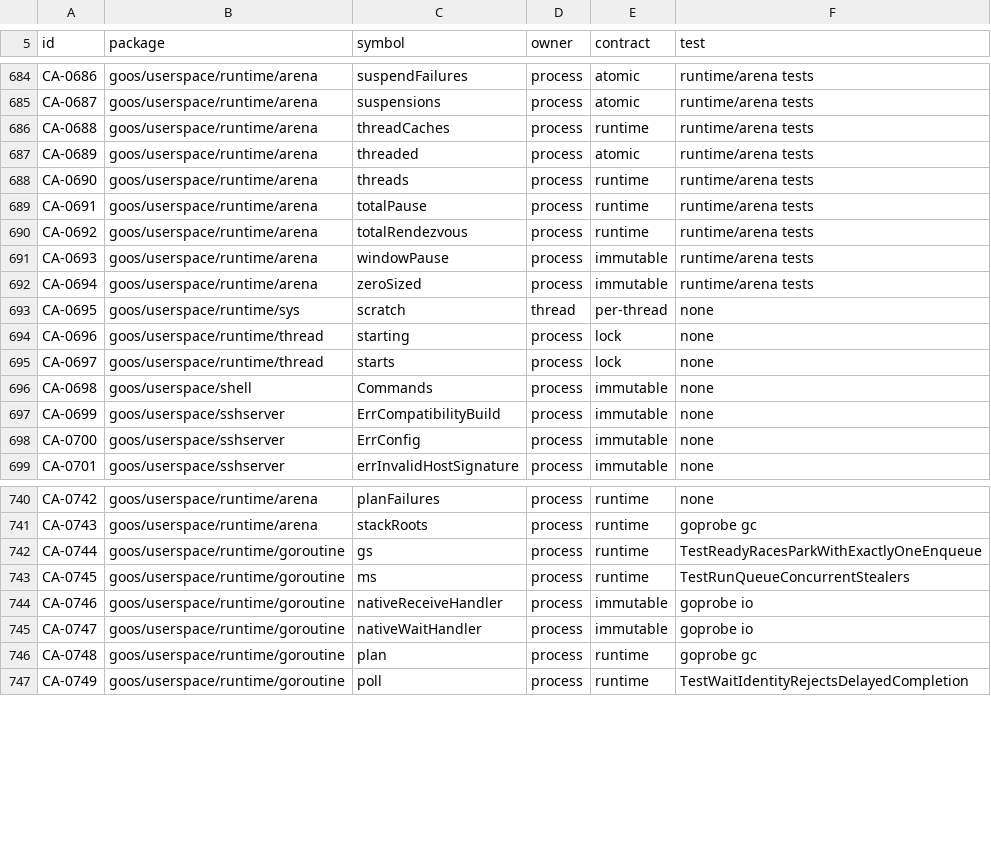
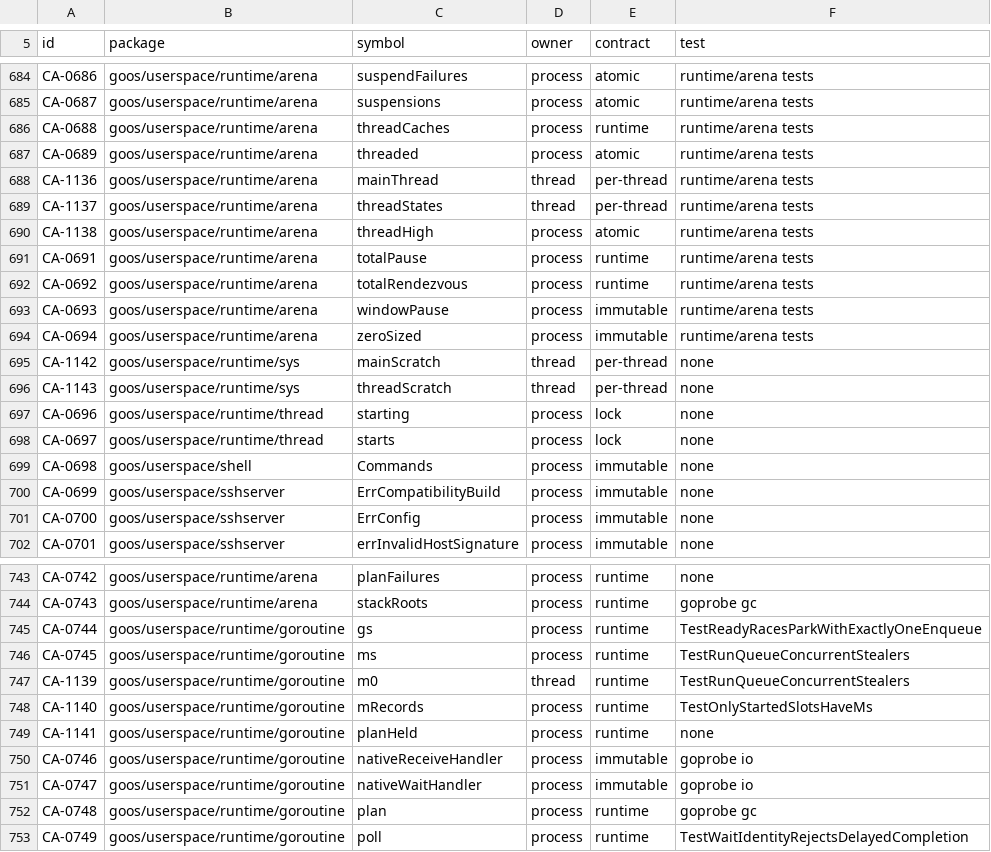
Before and after one commit to bar0metr/goos, a TSV file: docs/development/native-concurrency-audit.tsv, drawn as a sheet; only a part is shown, gaps mark what is left out.

Commit message:
runtime: 64 thread slots with per-thread records paid by use

```diff
--- a/docs/development/native-concurrency-audit.tsv
+++ b/docs/development/native-concurrency-audit.tsv
@@ -687,3 +687,5 @@ CA-0688	goos/userspace/runtime/arena	threadCaches	process	runtime	runtime/arena
 CA-0689	goos/userspace/runtime/arena	threaded	process	atomic	runtime/arena tests
-CA-0690	goos/userspace/runtime/arena	threads	process	runtime	runtime/arena tests
+CA-1136	goos/userspace/runtime/arena	mainThread	thread	per-thread	runtime/arena tests
+CA-1137	goos/userspace/runtime/arena	threadStates	thread	per-thread	runtime/arena tests
+CA-1138	goos/userspace/runtime/arena	threadHigh	process	atomic	runtime/arena tests
 CA-0691	goos/userspace/runtime/arena	totalPause	process	runtime	runtime/arena tests
@@ -692,3 +694,4 @@ CA-0693	goos/userspace/runtime/arena	windowPause	process	immutable	runtime/arena
 CA-0694	goos/userspace/runtime/arena	zeroSized	process	immutable	runtime/arena tests
-CA-0695	goos/userspace/runtime/sys	scratch	thread	per-thread	none
+CA-1142	goos/userspace/runtime/sys	mainScratch	thread	per-thread	none
+CA-1143	goos/userspace/runtime/sys	threadScratch	thread	per-thread	none
 CA-0696	goos/userspace/runtime/thread	starting	process	lock	none
@@ -743,2 +746,5 @@ CA-0744	goos/userspace/runtime/goroutine	gs	process	runtime	TestReadyRacesParkWi
 CA-0745	goos/userspace/runtime/goroutine	ms	process	runtime	TestRunQueueConcurrentStealers
+CA-1139	goos/userspace/runtime/goroutine	m0	thread	runtime	TestRunQueueConcurrentStealers
+CA-1140	goos/userspace/runtime/goroutine	mRecords	process	runtime	TestOnlyStartedSlotsHaveMs
+CA-1141	goos/userspace/runtime/goroutine	planHeld	process	runtime	none
 CA-0746	goos/userspace/runtime/goroutine	nativeReceiveHandler	process	immutable	goprobe io
```
Also changed, not shown: 23 other files.
